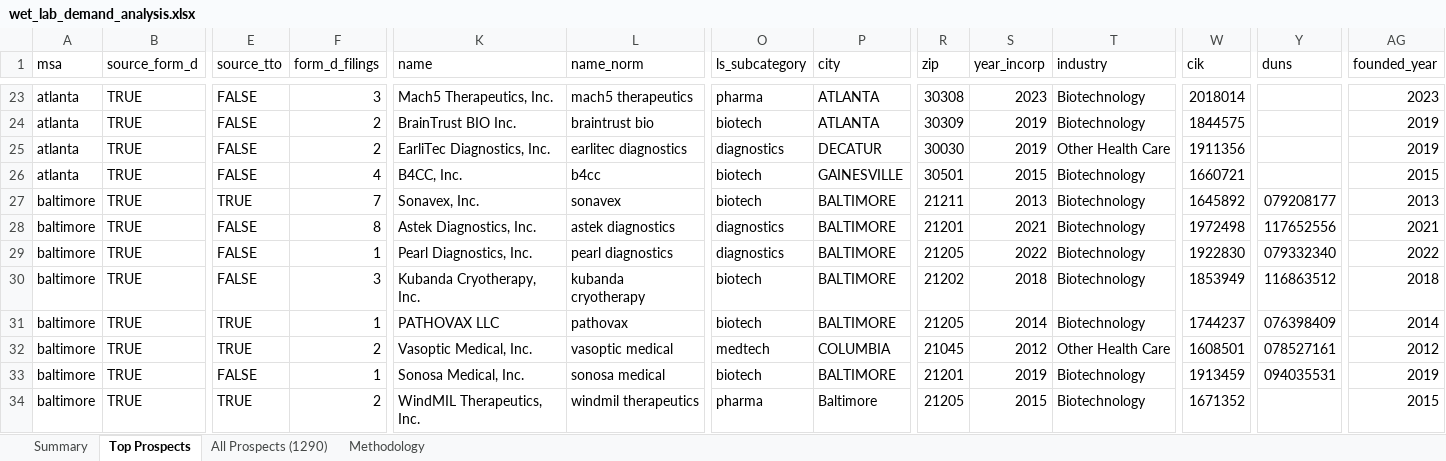
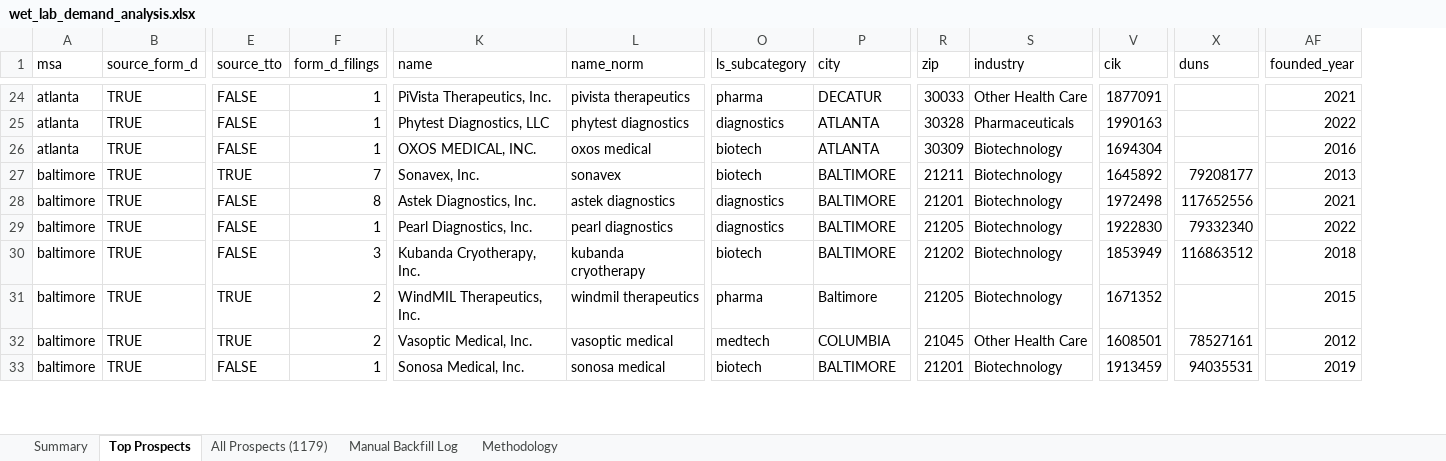
Before and after one commit to Pushks18/Wet-Lab-msa, an Excel workbook: output/wet_lab_demand_analysis.xlsx, sheet Top Prospects, drawn as a sheet; only a part is shown, gaps mark what is left out; values as stored, in another font and other column widths than the file's, no cell formats; removed rows and columns are numbered as before the commit, all else as after; rows hold the shown columns only; the diff covers the shown part only; the diff names each change by its address in the sheet, - before the commit and + after, or states it on an @@ line.

Commit message:
Manager-review cleanup: extend Phase 9 SPV regex, final count 1,179
Drop additional duplicate / SPV patterns flagged in manager review:
- Series-letter SPVs (Shield Medical Solutions Series ALPHA/BETA)
- Investor-vehicle LPs (Empower Recovery Investors LP)
- Healthcare service chains: Nature's Care wellness, Teresa's House care home
- Subsidiary duplicate: Irazu Oncology (parent Irazu Bio retained)
- Non-wet-lab: Herbal Pharm

Phase 9 changes:
- Extend _SPV_PATTERNS with chain-rollup + Series-letter + Investors LP regex
- Add _backfill_city_state_from_tto for TTO-only rows
- Auto-fill industry from ls_subcategory for SBIR/TTO rows (282 cells)
- Auto-apply manual_backfill_log.csv fills (web-verified TTO spinouts)
  with type-aware coercion (founded_year as float, city/state/zip as str)

Final count progression: 1,290 → 1,188 (chain cleanup) → 1,179 (manager review).
All in-MSA chains now caught inline at Step 7 in a single pass.
README, MANAGER_QNA, phase9 docstring, and Methodology sheet all updated.
Per MSA: Philadelphia 425, Dallas 254, Baltimore 193, Atlanta 182, Pittsburgh 125.
Tests: 29/29 pass.

```diff
--- a/output/wet_lab_demand_analysis.xlsx (sheet Top Prospects)
+++ b/output/wet_lab_demand_analysis.xlsx (sheet Top Prospects)
-sheet tab: All Prospects (1290)
+sheet tab: All Prospects (1179)
+sheet tab: Manual Backfill Log
-column S (year_incorp), rows 23-25: 2023 | 2019 | 2019; rows 27-30: 2013 | 2021 | 2022 | 2018; row 34: 2015
-F24 (form_d_filings): 3
+F24 (form_d_filings): 1
-K24 (name): Mach5 Therapeutics, Inc.
+K24 (name): PiVista Therapeutics, Inc.
-L24 (name_norm): mach5 therapeutics
+L24 (name_norm): pivista therapeutics
-P24 (city): ATLANTA
+P24 (city): DECATUR
-R24 (zip): 30308
+R24 (zip): 30033
-S24 (industry): Biotechnology
+S24 (industry): Other Health Care
-V24 (cik): 2018014
+V24 (cik): 1877091
-AF24 (founded_year): 2023
+AF24 (founded_year): 2021
-F25:F26 (form_d_filings): 2
+F25:F26 (form_d_filings): 1
-K25 (name): BrainTrust BIO Inc.
+K25 (name): Phytest Diagnostics, LLC
-L25 (name_norm): braintrust bio
+L25 (name_norm): phytest diagnostics
-O25 (ls_subcategory): biotech
+O25 (ls_subcategory): diagnostics
-R25 (zip): 30309
+R25 (zip): 30328
-S25 (industry): Biotechnology
+S25 (industry): Pharmaceuticals
-V25 (cik): 1844575
+V25 (cik): 1990163
-AF25 (founded_year): 2019
+AF25 (founded_year): 2022
-K26 (name): EarliTec Diagnostics, Inc.
+K26 (name): OXOS MEDICAL, INC.
-L26 (name_norm): earlitec diagnostics
+L26 (name_norm): oxos medical
-O26 (ls_subcategory): diagnostics
+O26 (ls_subcategory): biotech
-P26 (city): DECATUR
+P26 (city): ATLANTA
-R26 (zip): 30030
+R26 (zip): 30309
-S26 (industry): Other Health Care
+S26 (industry): Biotechnology
-V26 (cik): 1911356
+V26 (cik): 1694304
-AF26 (founded_year): 2019
+AF26 (founded_year): 2016
@@ row 26 moved to row 16: atlanta @@
-X27 (duns): 079208177
+X27 (duns): 79208177
-X29 (duns): 079332340
+X29 (duns): 79332340
-row 31: baltimore | TRUE | TRUE | 1 | PATHOVAX LLC | pathovax | biotech | BALTIMORE | 21205 | 2014 | Biotechnology | 1744237 | 076398409 | 2014
-row 32: baltimore | TRUE | TRUE | 2 | Vasoptic Medical, Inc. | vasoptic medical | medtech | COLUMBIA | 21045 | 2012 | Other Health Care | 1608501 | 078527161 | 2012
-row 33: baltimore | TRUE | FALSE | 1 | Sonosa Medical, Inc. | sonosa medical | biotech | BALTIMORE | 21201 | 2019 | Biotechnology | 1913459 | 094035531 | 2019
+row 32: baltimore | TRUE | TRUE | 2 | Vasoptic Medical, Inc. | vasoptic medical | medtech | COLUMBIA | 21045 | Other Health Care | 1608501 | 78527161 | 2012
+row 33: baltimore | TRUE | FALSE | 1 | Sonosa Medical, Inc. | sonosa medical | biotech | BALTIMORE | 21201 | Biotechnology | 1913459 | 94035531 | 2019
```
Also changed, not shown: 27 added rows, 26 removed rows, 37 moved rows and 237 edited cells elsewhere in this sheet, sheet All Prospects (1179), sheet Summary, sheet Methodology, cell formats, 7 other files.
